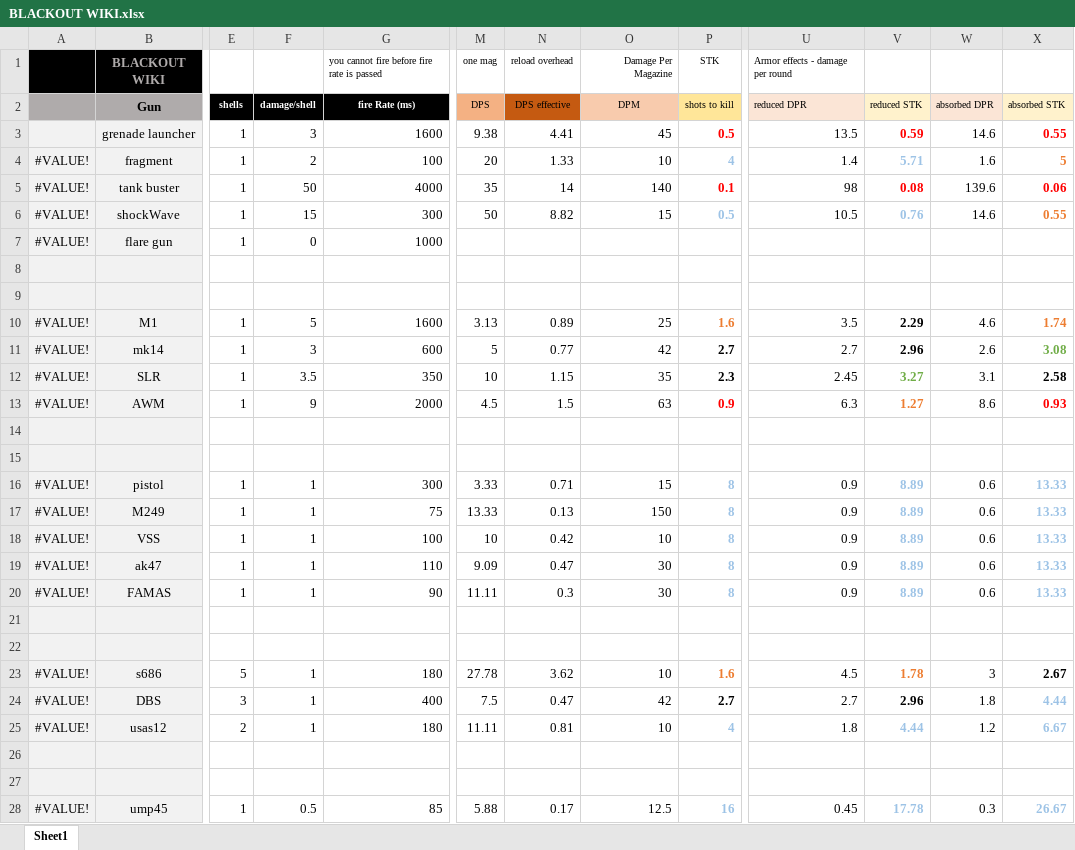
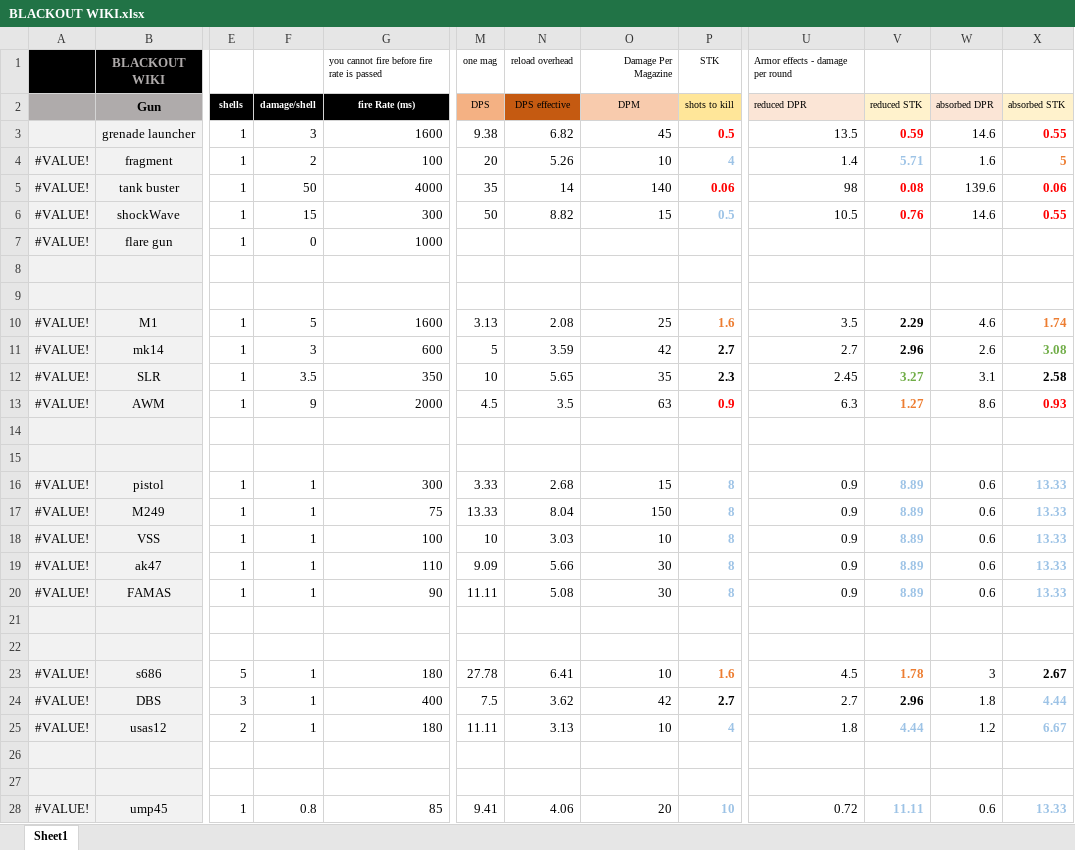
Before and after one commit to blueSparrow2000/blackout, an Excel workbook: BLACKOUT WIKI.xlsx, sheet Sheet1, drawn as a sheet; only a part is shown, gaps mark what is left out; values as stored, in another font and other column widths than the file's, no borders; charts and pictures not drawn; the diff covers the shown part only; the diff names each change by its address in the sheet, - before the commit and + after, or states it on an @@ line.

```diff
--- a/BLACKOUT WIKI.xlsx (sheet Sheet1)
+++ b/BLACKOUT WIKI.xlsx (sheet Sheet1)
-N3 (DPS effective): 4.41
+N3 (DPS effective): 6.82
-N4 (DPS effective): 1.33
+N4 (DPS effective): 5.26
-P5 (shots to kill): 0.1
+P5 (shots to kill): 0.06
-V6 text colour: #9DC3E6
+V6 text colour: #FF0000
-X6 text colour: #ED7D31
+X6 text colour: #FF0000
-N10 (DPS effective): 0.89
+N10 (DPS effective): 2.08
-N11 (DPS effective): 0.77
+N11 (DPS effective): 3.59
-N12 (DPS effective): 1.15
+N12 (DPS effective): 5.65
-N13 (DPS effective): 1.5
+N13 (DPS effective): 3.5
-N16 (DPS effective): 0.71
+N16 (DPS effective): 2.68
-N17 (DPS effective): 0.13
+N17 (DPS effective): 8.04
-N18 (DPS effective): 0.42
+N18 (DPS effective): 3.03
-N19 (DPS effective): 0.47
+N19 (DPS effective): 5.66
-N20 (DPS effective): 0.3
+N20 (DPS effective): 5.08
-N23 (DPS effective): 3.62
+N23 (DPS effective): 6.41
-N24 (DPS effective): 0.47
+N24 (DPS effective): 3.62
-N25 (DPS effective): 0.81
+N25 (DPS effective): 3.13
-F28 (damage/shell): 0.5
+F28 (damage/shell): 0.8
-M28 (DPS): 5.88
+M28 (DPS): 9.41
-N28 (DPS effective): 0.17
+N28 (DPS effective): 4.06
-O28 (DPM): 12.5
+O28 (DPM): 20
-P28 (shots to kill): 16
+P28 (shots to kill): 10
-U28 (reduced DPR): 0.45
+U28 (reduced DPR): 0.72
-V28 (reduced STK): 17.78
+V28 (reduced STK): 11.11
-W28 (absorbed DPR): 0.3
+W28 (absorbed DPR): 0.6
-X28 (absorbed STK): 26.67
+X28 (absorbed STK): 13.33
```
Also changed, not shown: 25 edited cells elsewhere in this sheet, formulas that keep their value, 2 other files.
